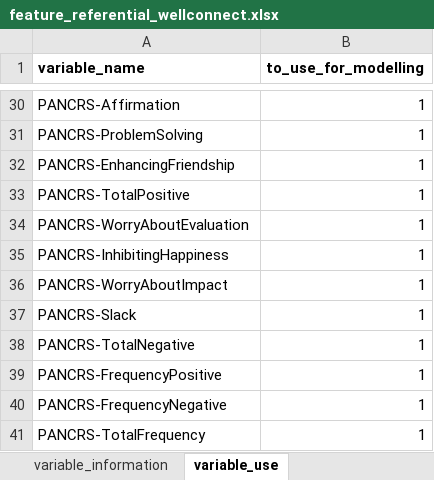
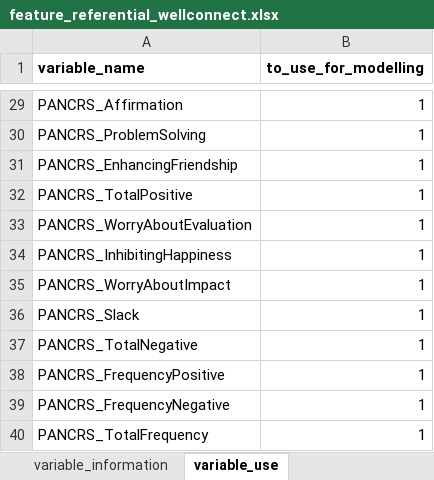
Before and after one commit to guoda23/synth-data-gen-from-text, an Excel workbook: conf/feature_referential_wellconnect.xlsx, sheet variable_use, drawn as a sheet; only a part is shown, gaps mark what is left out; values as stored, in another font and other column widths than the file's, no borders; addresses are those after the commit; the diff covers the shown part only; the diff names each change by its address in the sheet, - before the commit and + after, or states it on an @@ line.

```diff
--- a/conf/feature_referential_wellconnect.xlsx (sheet variable_use)
+++ b/conf/feature_referential_wellconnect.xlsx (sheet variable_use)
-A29 (variable_name): PANCRS-Affirmation
+A29 (variable_name): PANCRS_Affirmation
-A30 (variable_name): PANCRS-ProblemSolving
+A30 (variable_name): PANCRS_ProblemSolving
-A31 (variable_name): PANCRS-EnhancingFriendship
+A31 (variable_name): PANCRS_EnhancingFriendship
-A32 (variable_name): PANCRS-TotalPositive
+A32 (variable_name): PANCRS_TotalPositive
-A33 (variable_name): PANCRS-WorryAboutEvaluation
+A33 (variable_name): PANCRS_WorryAboutEvaluation
-A34 (variable_name): PANCRS-InhibitingHappiness
+A34 (variable_name): PANCRS_InhibitingHappiness
-A35 (variable_name): PANCRS-WorryAboutImpact
+A35 (variable_name): PANCRS_WorryAboutImpact
-A36 (variable_name): PANCRS-Slack
+A36 (variable_name): PANCRS_Slack
-A37 (variable_name): PANCRS-TotalNegative
+A37 (variable_name): PANCRS_TotalNegative
-A38 (variable_name): PANCRS-FrequencyPositive
+A38 (variable_name): PANCRS_FrequencyPositive
-A39 (variable_name): PANCRS-FrequencyNegative
+A39 (variable_name): PANCRS_FrequencyNegative
-A40 (variable_name): PANCRS-TotalFrequency
+A40 (variable_name): PANCRS_TotalFrequency
```
Also changed, not shown: 1 added row, 2 removed rows, 2 moved rows and 13 edited cells elsewhere in this sheet, sheet variable_information, 6 other files.
